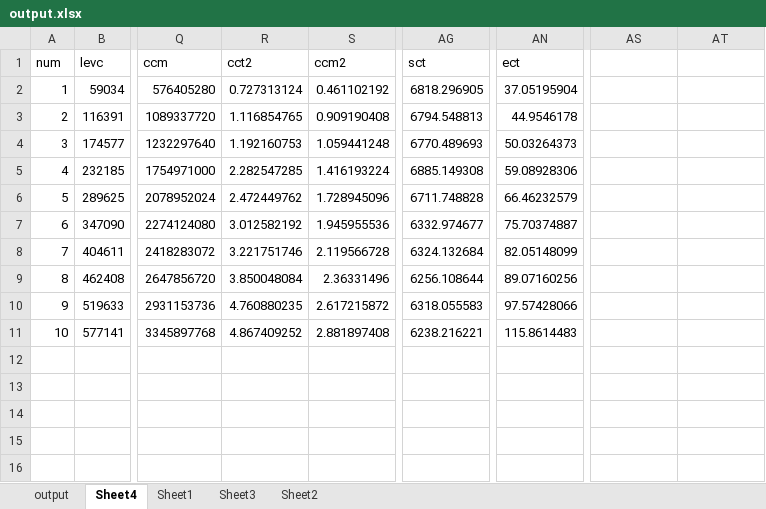
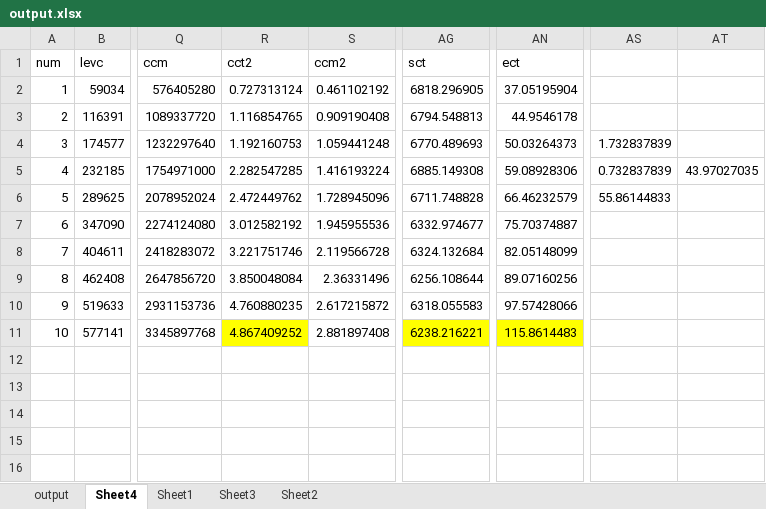
Before and after one commit to alfa-ryano/SOSYM-2019, an Excel workbook: data/output.xlsx, sheet Sheet4, drawn as a sheet; only a part is shown, gaps mark what is left out; values as stored, in another font and other column widths than the file's, no borders; charts and pictures not drawn; the diff names each change by its address in the sheet, - before the commit and + after, or states it on an @@ line.

```diff
--- a/data/output.xlsx (sheet Sheet4)
+++ b/data/output.xlsx (sheet Sheet4)
-AS4: (empty)
+AS4: 1.732837839
-AS5: (empty)
+AS5: 0.732837839
-AT5: (empty)
+AT5: 43.97027035
-AS6: (empty)
+AS6: 55.86144833
-R11 fill: none
+R11 fill: #FFFF00
-AG11 fill: none
+AG11 fill: #FFFF00
-AN11 fill: none
+AN11 fill: #FFFF00
```
Also changed, not shown: 1 other file.
